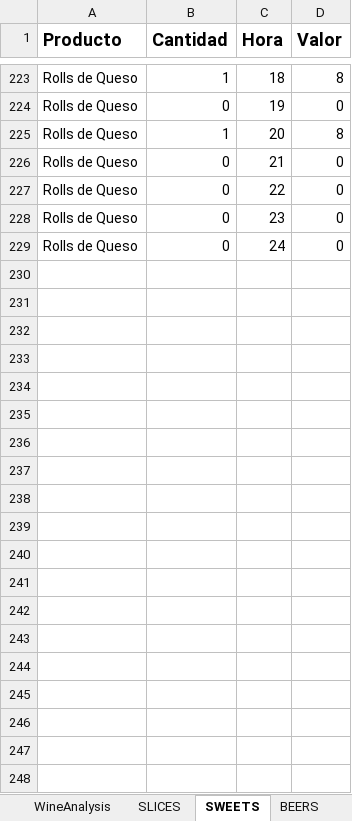
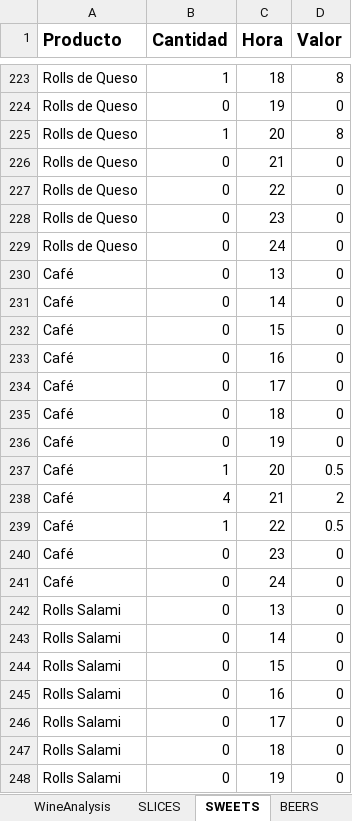
Before and after one commit to PieroMi/Data-Visualization-Web-App, an Excel workbook: POSTO 2022.xlsx, sheet SWEETS, drawn as a sheet; only a part is shown, gaps mark what is left out; values as stored, in another font and other column widths than the file's, no borders; the diff covers the shown part only; the diff names each change by its address in the sheet, - before the commit and + after, or states it on an @@ line.

```diff
--- a/POSTO 2022.xlsx (sheet SWEETS)
+++ b/POSTO 2022.xlsx (sheet SWEETS)
+row 230: Café | 0 | 13 | 0
+row 231: Café | 0 | 14 | 0
+row 232: Café | 0 | 15 | 0
+row 233: Café | 0 | 16 | 0
+row 234: Café | 0 | 17 | 0
+row 235: Café | 0 | 18 | 0
+row 236: Café | 0 | 19 | 0
+row 237: Café | 1 | 20 | 0.5
+row 238: Café | 4 | 21 | 2
+row 239: Café | 1 | 22 | 0.5
+row 240: Café | 0 | 23 | 0
+row 241: Café | 0 | 24 | 0
+row 242: Rolls Salami | 0 | 13 | 0
+row 243: Rolls Salami | 0 | 14 | 0
+row 244: Rolls Salami | 0 | 15 | 0
+row 245: Rolls Salami | 0 | 16 | 0
+row 246: Rolls Salami | 0 | 17 | 0
+row 247: Rolls Salami | 0 | 18 | 0
+row 248: Rolls Salami | 0 | 19 | 0
```
Also changed, not shown: 121 added rows, 8 removed rows and 150 edited cells elsewhere in this sheet, sheet PIZZAS, sheet BEVERAGES, sheet SLICES, sheet WINES, sheet BEERS, sheet WineAnalysis, 2 more sheets, other sheet tabs, formulas that keep their value.
